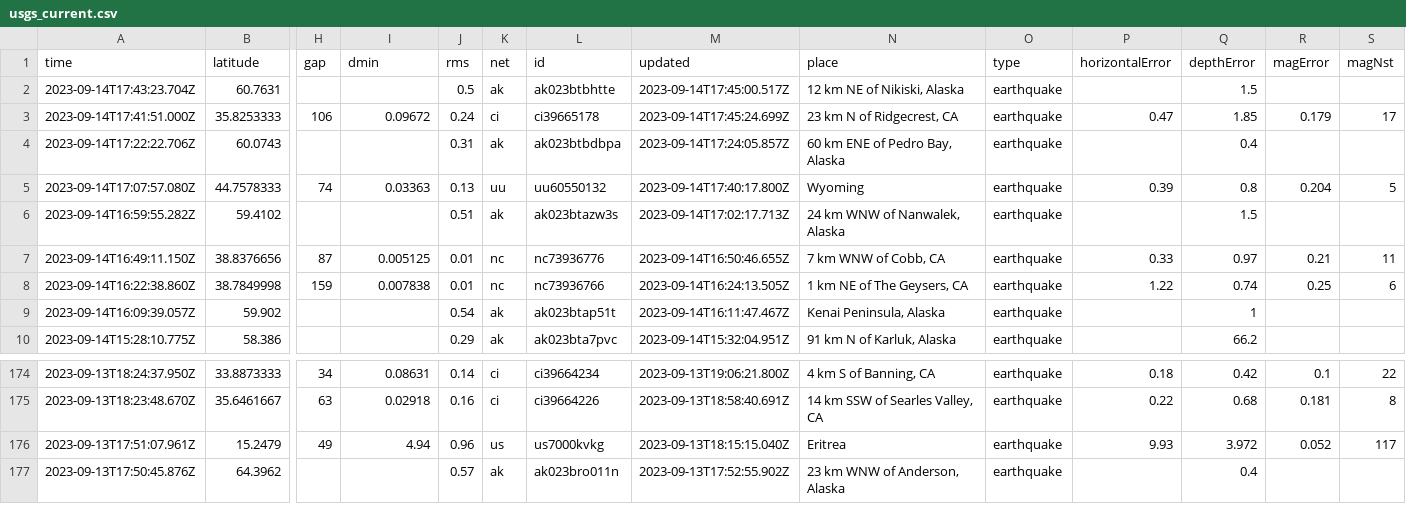
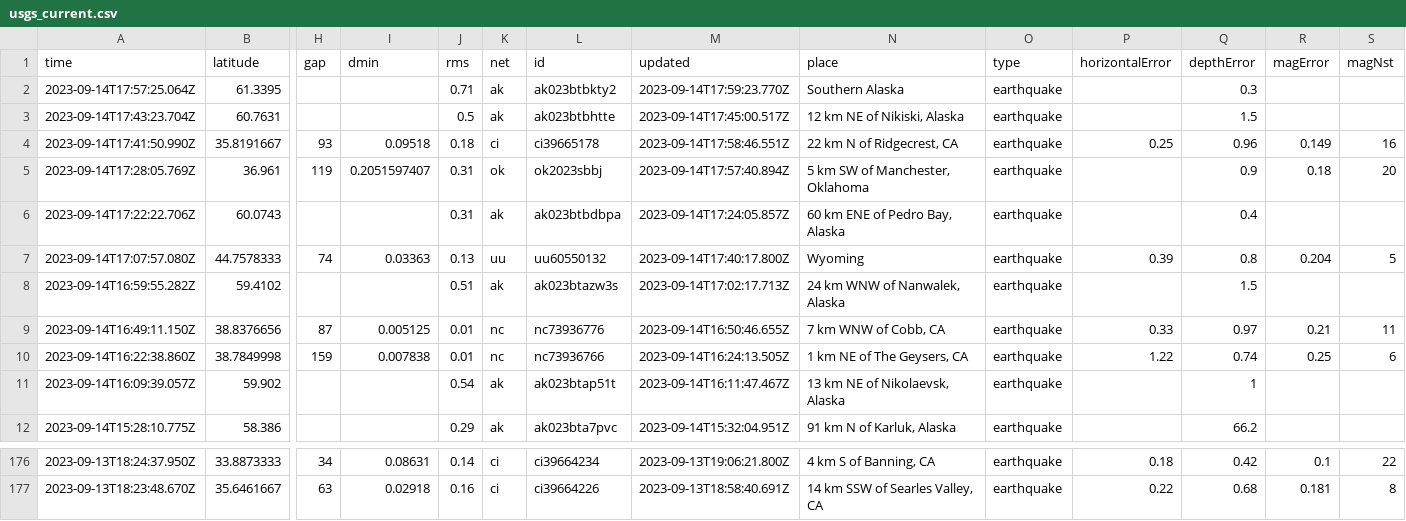
Before and after one commit to carlappen/nicar23-github-actions, a CSV file: usgs_current.csv, drawn as a sheet; only a part is shown, gaps mark what is left out; removed rows and columns are numbered as before the commit, all else as after; rows hold the shown columns only; the diff names each change by its address in the sheet, - before the commit and + after, or states it on an @@ line.

```diff
--- a/usgs_current.csv
+++ b/usgs_current.csv
+row 2: 2023-09-14T17:57:25.064Z | 61.3395 |  |  | 0.71 | ak | ak023btbkty2 | 2023-09-14T17:59:23.770Z | Southern Alaska | earthquake |  | 0.3
-row 3: 2023-09-14T17:41:51.000Z | 35.8253333 | 106 | 0.09672 | 0.24 | ci | ci39665178 | 2023-09-14T17:45:24.699Z | 23 km N of Ridgecrest, CA | earthquake | 0.47 | 1.85 | 0.179 | 17
+row 4: 2023-09-14T17:41:50.990Z | 35.8191667 | 93 | 0.09518 | 0.18 | ci | ci39665178 | 2023-09-14T17:58:46.551Z | 22 km N of Ridgecrest, CA | earthquake | 0.25 | 0.96 | 0.149 | 16
+row 5: 2023-09-14T17:28:05.769Z | 36.961 | 119 | 0.2051597407 | 0.31 | ok | ok2023sbbj | 2023-09-14T17:57:40.894Z | 5 km SW of Manchester, Oklahoma | earthquake |  | 0.9 | 0.18 | 20
-N11 (place): Kenai Peninsula, Alaska
+N11 (place): 13 km NE of Nikolaevsk, Alaska
-row 176: 2023-09-13T17:51:07.961Z | 15.2479 | 49 | 4.94 | 0.96 | us | us7000kvkg | 2023-09-13T18:15:15.040Z | Eritrea | earthquake | 9.93 | 3.972 | 0.052 | 117
-row 177: 2023-09-13T17:50:45.876Z | 64.3962 |  |  | 0.57 | ak | ak023bro011n | 2023-09-13T17:52:55.902Z | 23 km WNW of Anderson, Alaska | earthquake |  | 0.4
```
